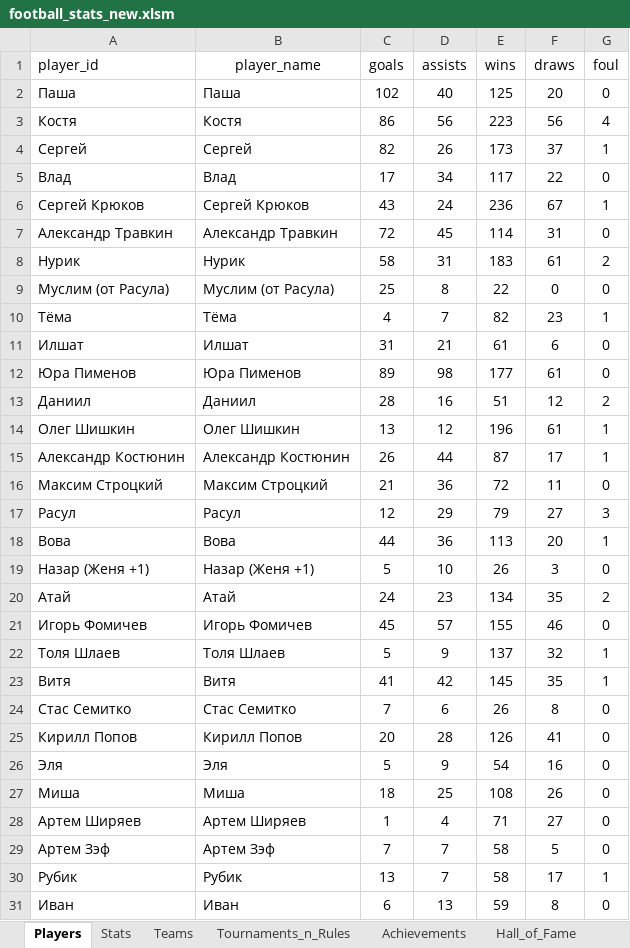
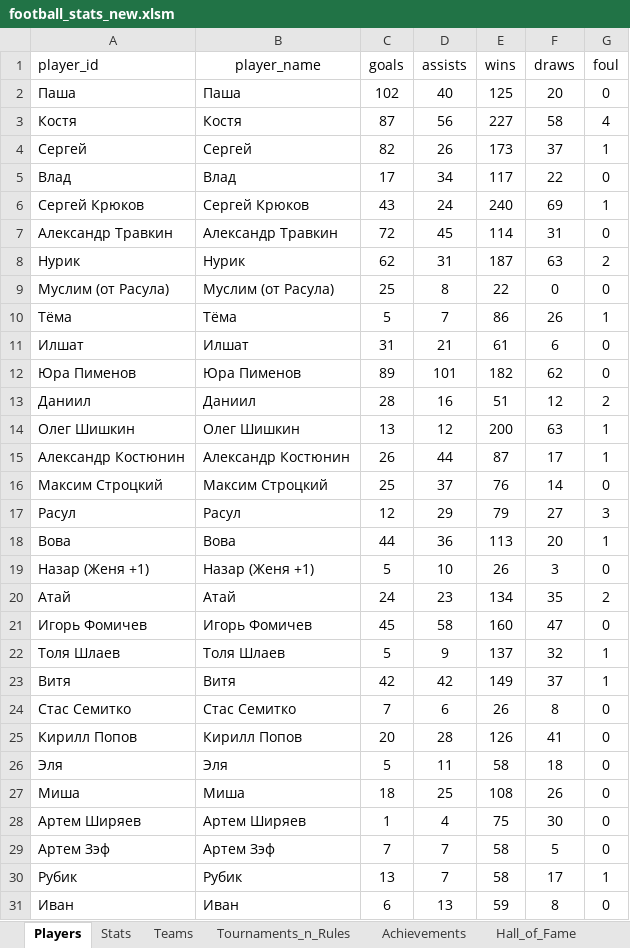
Before and after one commit to Greyusek/football_stats, an Excel workbook: football_stats_new.xlsm, sheet Players, drawn as a sheet; only a part is shown; values as stored, in another font and other column widths than the file's, no borders; table styles not drawn; the diff covers the shown part only; the diff names each change by its address in the sheet, - before the commit and + after, or states it on an @@ line.

```diff
--- a/football_stats_new.xlsm (sheet Players)
+++ b/football_stats_new.xlsm (sheet Players)
-C3 (goals): 86
+C3 (goals): 87
-E3 (wins): 223
+E3 (wins): 227
-F3 (draws): 56
+F3 (draws): 58
-E6 (wins): 236
+E6 (wins): 240
-F6 (draws): 67
+F6 (draws): 69
-C8 (goals): 58
+C8 (goals): 62
-E8 (wins): 183
+E8 (wins): 187
-F8 (draws): 61
+F8 (draws): 63
-C10 (goals): 4
+C10 (goals): 5
-E10 (wins): 82
+E10 (wins): 86
-F10 (draws): 23
+F10 (draws): 26
-D12 (assists): 98
+D12 (assists): 101
-E12 (wins): 177
+E12 (wins): 182
-F12 (draws): 61
+F12 (draws): 62
-E14 (wins): 196
+E14 (wins): 200
-F14 (draws): 61
+F14 (draws): 63
-C16 (goals): 21
+C16 (goals): 25
-D16 (assists): 36
+D16 (assists): 37
-E16 (wins): 72
+E16 (wins): 76
-F16 (draws): 11
+F16 (draws): 14
-D21 (assists): 57
+D21 (assists): 58
-E21 (wins): 155
+E21 (wins): 160
-F21 (draws): 46
+F21 (draws): 47
-C23 (goals): 41
+C23 (goals): 42
-E23 (wins): 145
+E23 (wins): 149
-F23 (draws): 35
+F23 (draws): 37
-D26 (assists): 9
+D26 (assists): 11
-E26 (wins): 54
+E26 (wins): 58
-F26 (draws): 16
+F26 (draws): 18
-E28 (wins): 71
+E28 (wins): 75
-F28 (draws): 27
+F28 (draws): 30
```
Also changed, not shown: 1 added row and 40 edited cells elsewhere in this sheet, sheet Stats, sheet Teams, 3 other files.
